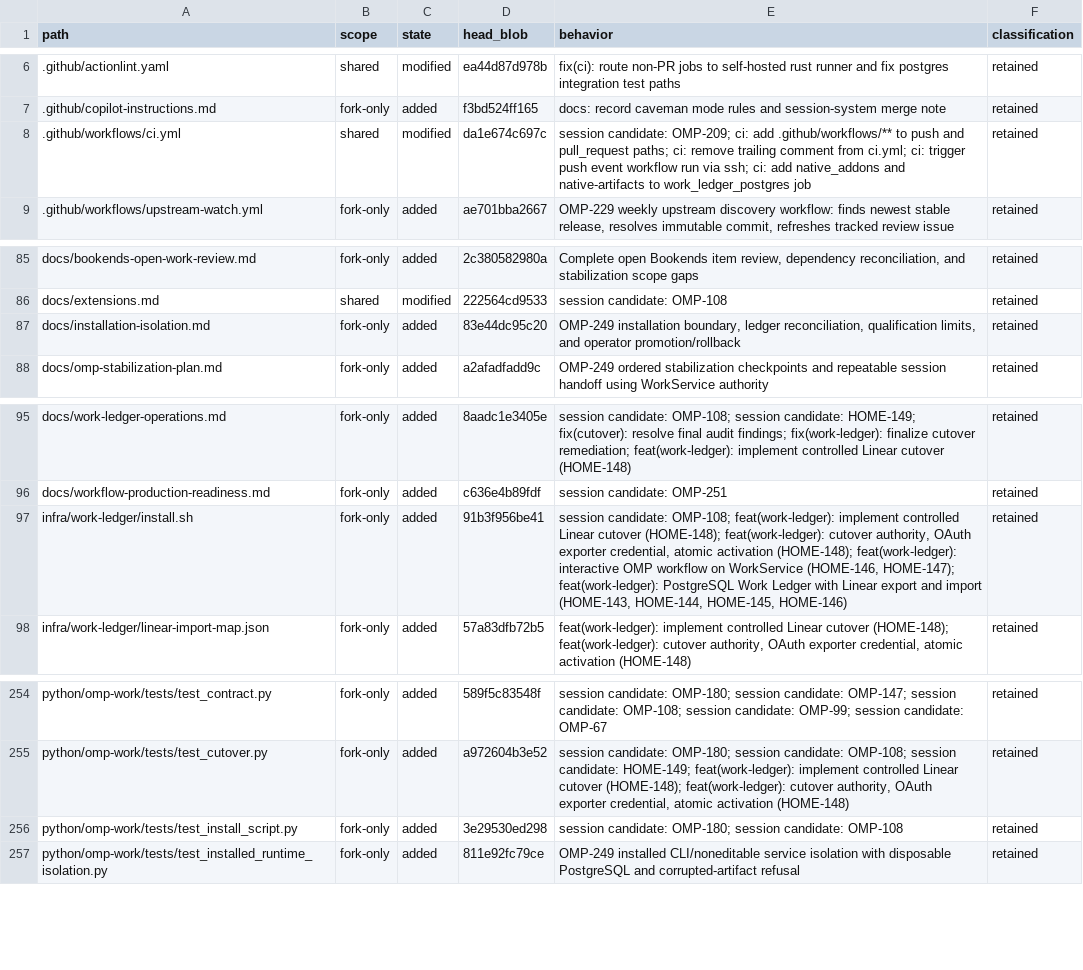
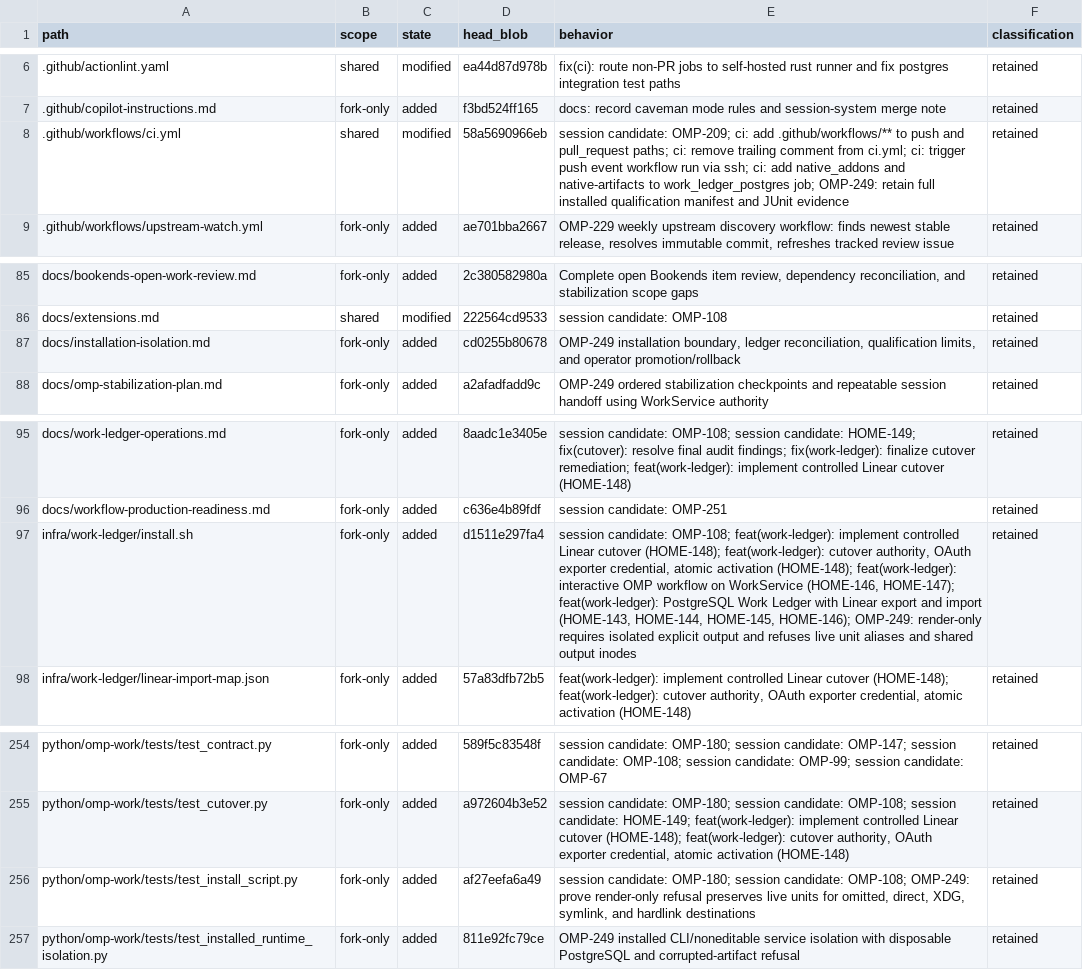
Before and after one commit to theturtlecsz/oh-my-pi, a TSV file: docs/upstream-fork-inventory.tsv, drawn as a sheet; only a part is shown, gaps mark what is left out.

Commit message:
fix(runtime): protect review units and retain qualification evidence

```diff
--- a/docs/upstream-fork-inventory.tsv
+++ b/docs/upstream-fork-inventory.tsv
@@ -7,3 +7,3 @@ path	scope	state	head_blob	behavior	classification
 .github/copilot-instructions.md	fork-only	added	f3bd524ff165	docs: record caveman mode rules and session-system merge note	retained
-.github/workflows/ci.yml	shared	modified	da1e674c697c	session candidate: OMP-209; ci: add .github/workflows/** to push and pull_request paths; ci: remove trailing comment from ci.yml; ci: trigger push event workflow run via ssh; ci: add native_addons and native-artifacts to work_ledger_postgres job	retained
+.github/workflows/ci.yml	shared	modified	58a5690966eb	session candidate: OMP-209; ci: add .github/workflows/** to push and pull_request paths; ci: remove trailing comment from ci.yml; ci: trigger push event workflow run via ssh; ci: add native_addons and native-artifacts to work_ledger_postgres job; OMP-249: retain full installed qualification manifest and JUnit evidence	retained
 .github/workflows/upstream-watch.yml	fork-only	added	ae701bba2667	OMP-229 weekly upstream discovery workflow: finds newest stable release, resolves immutable commit, refreshes tracked review issue	retained
@@ -86,3 +86,3 @@ docs/bookends-open-work-review.md	fork-only	added	2c380582980a	Complete open Boo
 docs/extensions.md	shared	modified	222564cd9533	session candidate: OMP-108	retained
-docs/installation-isolation.md	fork-only	added	83e44dc95c20	OMP-249 installation boundary, ledger reconciliation, qualification limits, and operator promotion/rollback	retained
+docs/installation-isolation.md	fork-only	added	cd0255b80678	OMP-249 installation boundary, ledger reconciliation, qualification limits, and operator promotion/rollback	retained
 docs/omp-stabilization-plan.md	fork-only	added	a2afadfadd9c	OMP-249 ordered stabilization checkpoints and repeatable session handoff using WorkService authority	retained
@@ -96,3 +96,3 @@ docs/work-ledger-operations.md	fork-only	added	8aadc1e3405e	session candidate: O
 docs/workflow-production-readiness.md	fork-only	added	c636e4b89fdf	session candidate: OMP-251	retained
-infra/work-ledger/install.sh	fork-only	added	91b3f956be41	session candidate: OMP-108; feat(work-ledger): implement controlled Linear cutover (HOME-148); feat(work-ledger): cutover authority, OAuth exporter credential, atomic activation (HOME-148); feat(work-ledger): interactive OMP workflow on WorkService (HOME-146, HOME-147); feat(work-ledger): PostgreSQL Work Ledger with Linear export and import (HOME-143, HOME-144, HOME-145, HOME-146)	retained
+infra/work-ledger/install.sh	fork-only	added	d1511e297fa4	session candidate: OMP-108; feat(work-ledger): implement controlled Linear cutover (HOME-148); feat(work-ledger): cutover authority, OAuth exporter credential, atomic activation (HOME-148); feat(work-ledger): interactive OMP workflow on WorkService (HOME-146, HOME-147); feat(work-ledger): PostgreSQL Work Ledger with Linear export and import (HOME-143, HOME-144, HOME-145, HOME-146); OMP-249: render-only requires isolated explicit output and refuses live unit aliases and shared output inodes	retained
 infra/work-ledger/linear-import-map.json	fork-only	added	57a83dfb72b5	feat(work-ledger): implement controlled Linear cutover (HOME-148); feat(work-ledger): cutover authority, OAuth exporter credential, atomic activation (HOME-148)	retained
@@ -255,3 +255,3 @@ python/omp-work/tests/test_contract.py	fork-only	added	589f5c83548f	session cand
 python/omp-work/tests/test_cutover.py	fork-only	added	a972604b3e52	session candidate: OMP-180; session candidate: OMP-108; session candidate: HOME-149; feat(work-ledger): implement controlled Linear cutover (HOME-148); feat(work-ledger): cutover authority, OAuth exporter credential, atomic activation (HOME-148)	retained
-python/omp-work/tests/test_install_script.py	fork-only	added	3e29530ed298	session candidate: OMP-180; session candidate: OMP-108	retained
+python/omp-work/tests/test_install_script.py	fork-only	added	af27eefa6a49	session candidate: OMP-180; session candidate: OMP-108; OMP-249: prove render-only refusal preserves live units for omitted, direct, XDG, symlink, and hardlink destinations	retained
 python/omp-work/tests/test_installed_runtime_isolation.py	fork-only	added	811e92fc79ce	OMP-249 installed CLI/noneditable service isolation with disposable PostgreSQL and corrupted-artifact refusal	retained
```
Also changed, not shown: 4 other files.
